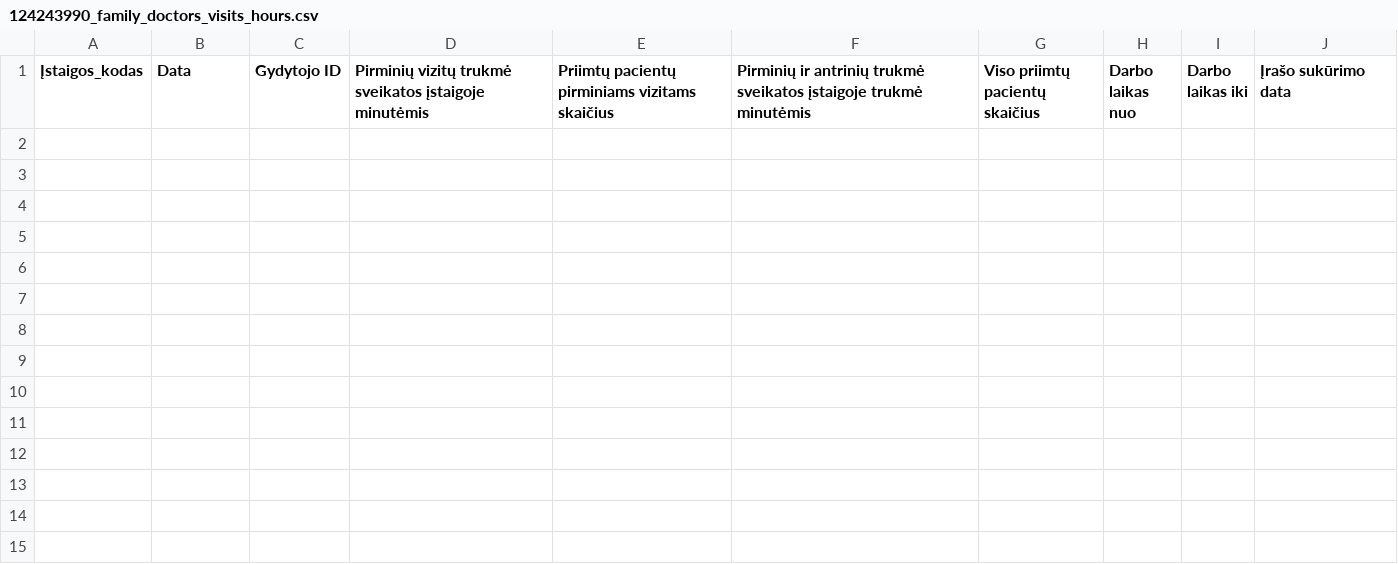
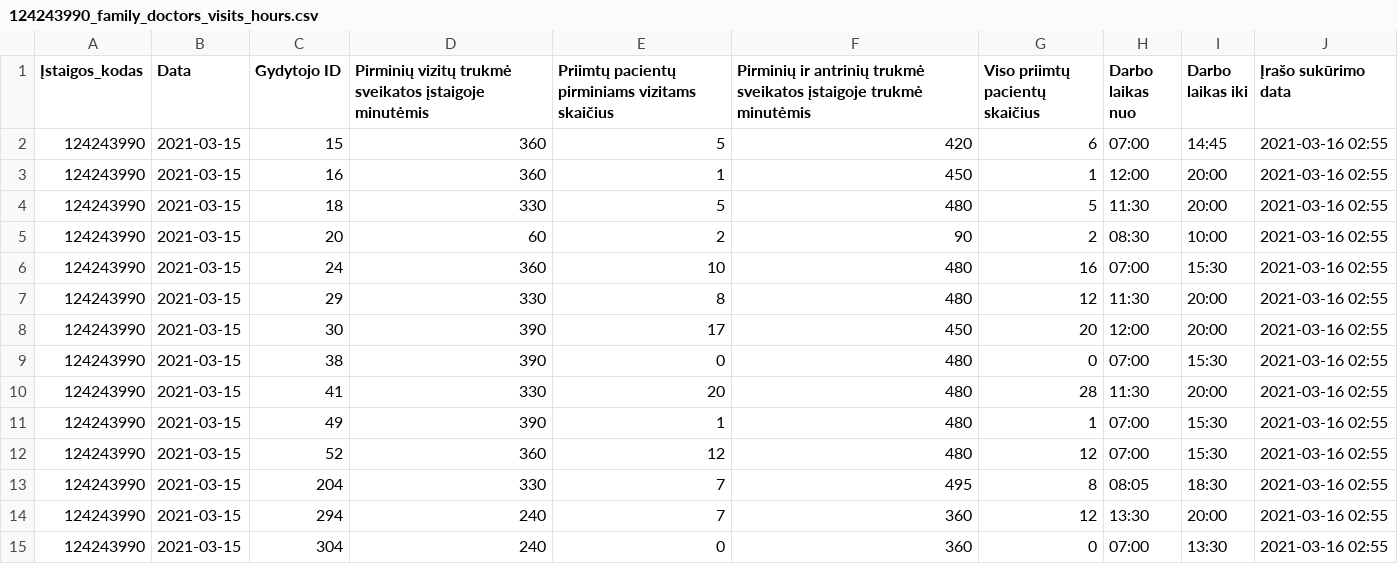
Before and after one commit to vilnius/naujininku-poliklinika, a CSV file: 124243990_family_doctors_visits_hours.csv, drawn as a sheet.

```diff
--- a/124243990_family_doctors_visits_hours.csv
+++ b/124243990_family_doctors_visits_hours.csv
@@ -1 +1,15 @@
 Įstaigos_kodas;Data;Gydytojo ID;Pirminių vizitų trukmė sveikatos įstaigoje minutėmis;Priimtų pacientų pirminiams vizitams skaičius;Pirminių ir antrinių trukmė sveikatos įstaigoje trukmė minutėmis;Viso priimtų pacientų skaičius;Darbo laikas nuo;Darbo laikas iki;Įrašo sukūrimo data
+124243990;2021-03-15;15;360;5;420;6;07:00;14:45;2021-03-16 02:55
+124243990;2021-03-15;16;360;1;450;1;12:00;20:00;2021-03-16 02:55
+124243990;2021-03-15;18;330;5;480;5;11:30;20:00;2021-03-16 02:55
+124243990;2021-03-15;20;60;2;90;2;08:30;10:00;2021-03-16 02:55
+124243990;2021-03-15;24;360;10;480;16;07:00;15:30;2021-03-16 02:55
+124243990;2021-03-15;29;330;8;480;12;11:30;20:00;2021-03-16 02:55
+124243990;2021-03-15;30;390;17;450;20;12:00;20:00;2021-03-16 02:55
+124243990;2021-03-15;38;390;0;480;0;07:00;15:30;2021-03-16 02:55
+124243990;2021-03-15;41;330;20;480;28;11:30;20:00;2021-03-16 02:55
+124243990;2021-03-15;49;390;1;480;1;07:00;15:30;2021-03-16 02:55
+124243990;2021-03-15;52;360;12;480;12;07:00;15:30;2021-03-16 02:55
+124243990;2021-03-15;204;330;7;495;8;08:05;18:30;2021-03-16 02:55
+124243990;2021-03-15;294;240;7;360;12;13:30;20:00;2021-03-16 02:55
+124243990;2021-03-15;304;240;0;360;0;07:00;13:30;2021-03-16 02:55
```
Also changed, not shown: 124243990_family_doctors_list.csv, 2 other files.
